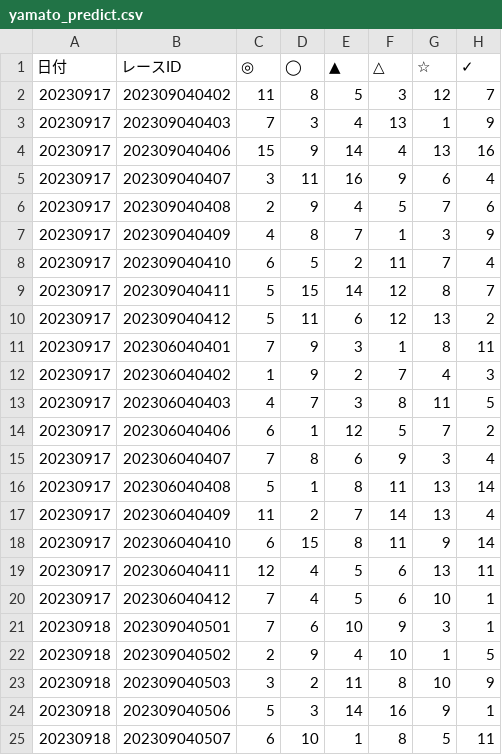
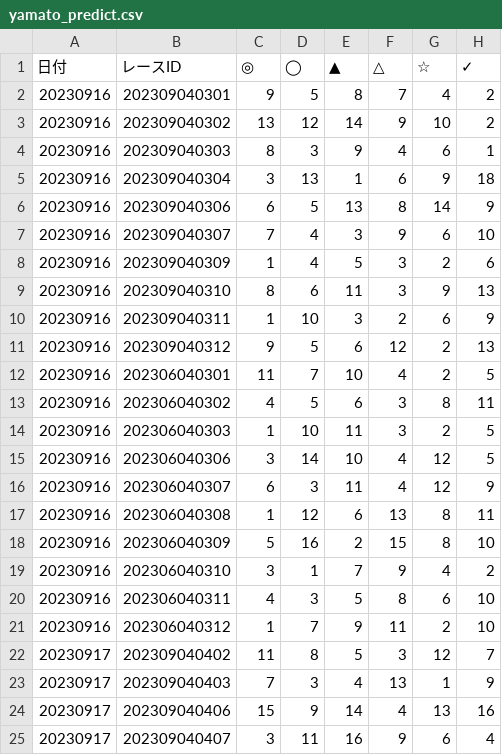
Before and after one commit to mapserver2007/ipat-aggregator, a CSV file: csv/markers/yamato_predict.csv, drawn as a sheet; only a part is shown; the shorter side is filled out with more unchanged rows.

```diff
--- a/csv/markers/yamato_predict.csv
+++ b/csv/markers/yamato_predict.csv
@@ -1,2 +1,22 @@
 日付,レースID,◎,◯,▲,△,☆,✓
+20230916,202309040301,9,5,8,7,4,2
+20230916,202309040302,13,12,14,9,10,2
+20230916,202309040303,8,3,9,4,6,1
+20230916,202309040304,3,13,1,6,9,18
+20230916,202309040306,6,5,13,8,14,9
+20230916,202309040307,7,4,3,9,6,10
+20230916,202309040309,1,4,5,3,2,6
+20230916,202309040310,8,6,11,3,9,13
+20230916,202309040311,1,10,3,2,6,9
+20230916,202309040312,9,5,6,12,2,13
+20230916,202306040301,11,7,10,4,2,5
+20230916,202306040302,4,5,6,3,8,11
+20230916,202306040303,1,10,11,3,2,5
+20230916,202306040306,3,14,10,4,12,5
+20230916,202306040307,6,3,11,4,12,9
+20230916,202306040308,1,12,6,13,8,11
+20230916,202306040309,5,16,2,15,8,10
+20230916,202306040310,3,1,7,9,4,2
+20230916,202306040311,4,3,5,8,6,10
+20230916,202306040312,1,7,9,11,2,10
 20230917,202309040402,11,8,5,3,12,7
```
Also changed, not shown: 4 other files.
